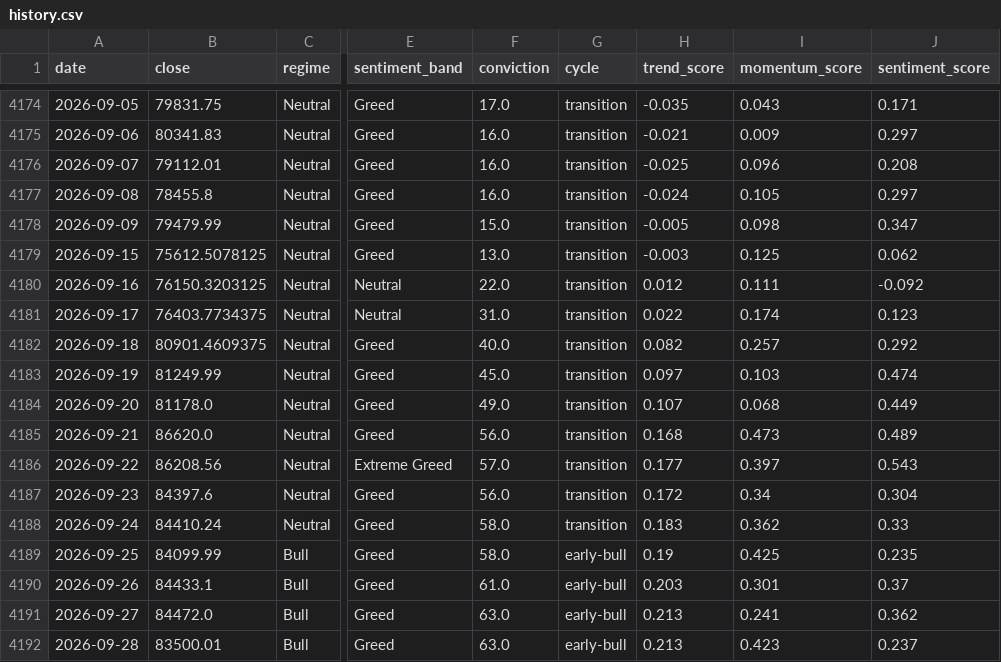
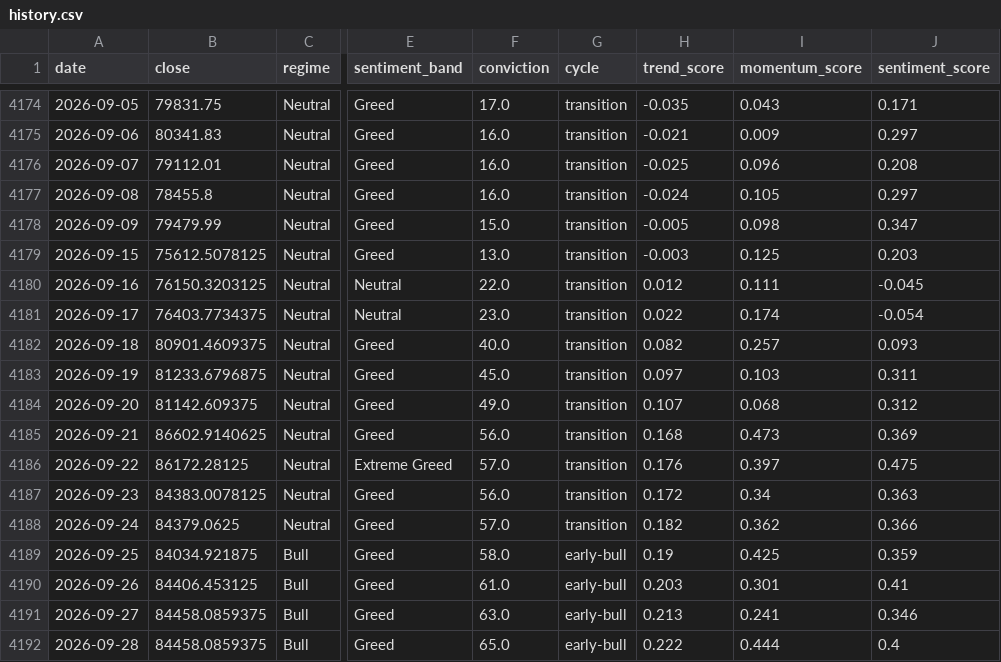
Before and after one commit to andrifa/crypto-market-state-dashboard, a CSV file: data/history.csv, drawn as a sheet; only a part is shown, gaps mark what is left out; the diff covers the shown part only; the diff names each change by its address in the sheet, - before the commit and + after, or states it on an @@ line.

```diff
--- a/data/history.csv
+++ b/data/history.csv
-J4179 (sentiment_score): 0.062
+J4179 (sentiment_score): 0.203
-J4180 (sentiment_score): -0.092
+J4180 (sentiment_score): -0.045
-F4181 (conviction): 31.0
+F4181 (conviction): 23.0
-J4181 (sentiment_score): 0.123
+J4181 (sentiment_score): -0.054
-J4182 (sentiment_score): 0.292
+J4182 (sentiment_score): 0.093
-B4183 (close): 81249.99
+B4183 (close): 81233.6796875
-J4183 (sentiment_score): 0.474
+J4183 (sentiment_score): 0.311
-B4184 (close): 81178.0
+B4184 (close): 81142.609375
-J4184 (sentiment_score): 0.449
+J4184 (sentiment_score): 0.312
-B4185 (close): 86620.0
+B4185 (close): 86602.9140625
-J4185 (sentiment_score): 0.489
+J4185 (sentiment_score): 0.369
-B4186 (close): 86208.56
+B4186 (close): 86172.28125
-H4186 (trend_score): 0.177
+H4186 (trend_score): 0.176
-J4186 (sentiment_score): 0.543
+J4186 (sentiment_score): 0.475
-B4187 (close): 84397.6
+B4187 (close): 84383.0078125
-J4187 (sentiment_score): 0.304
+J4187 (sentiment_score): 0.363
-B4188 (close): 84410.24
+B4188 (close): 84379.0625
-F4188 (conviction): 58.0
+F4188 (conviction): 57.0
-H4188 (trend_score): 0.183
+H4188 (trend_score): 0.182
-J4188 (sentiment_score): 0.33
+J4188 (sentiment_score): 0.366
-B4189 (close): 84099.99
+B4189 (close): 84034.921875
-J4189 (sentiment_score): 0.235
+J4189 (sentiment_score): 0.359
-B4190 (close): 84433.1
+B4190 (close): 84406.453125
-J4190 (sentiment_score): 0.37
+J4190 (sentiment_score): 0.41
-B4191 (close): 84472.0
+B4191 (close): 84458.0859375
-J4191 (sentiment_score): 0.362
+J4191 (sentiment_score): 0.346
-B4192 (close): 83500.01
+B4192 (close): 84458.0859375
-F4192 (conviction): 63.0
+F4192 (conviction): 65.0
-H4192 (trend_score): 0.213
+H4192 (trend_score): 0.222
-I4192 (momentum_score): 0.423
+I4192 (momentum_score): 0.444
-J4192 (sentiment_score): 0.237
+J4192 (sentiment_score): 0.4
```
Also changed, not shown: 37 edited cells elsewhere in this file, 2 other files.
